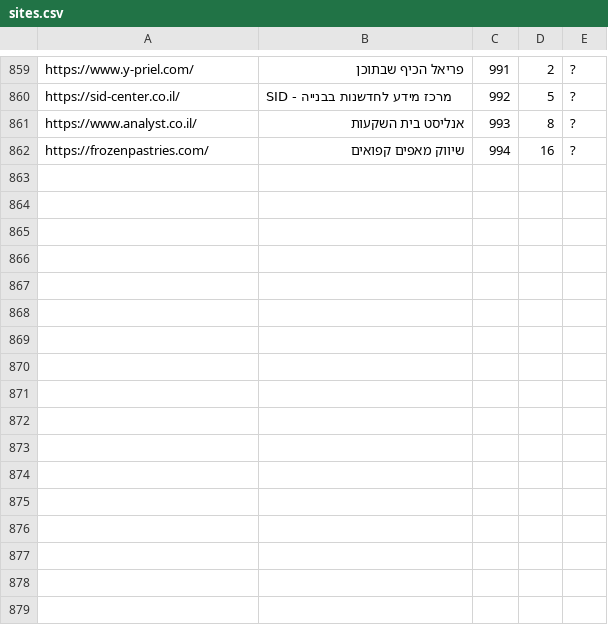
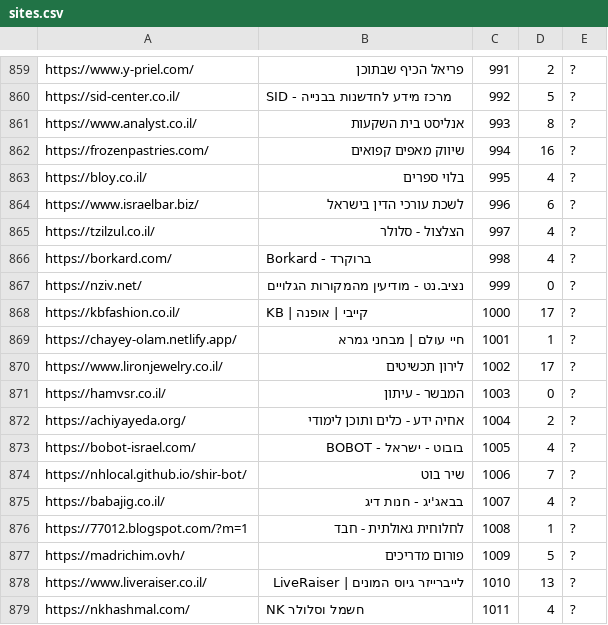
Before and after one commit to Zusman123/KosherWeb, a CSV file: sites.csv, drawn as a sheet; only a part is shown, gaps mark what is left out; the diff names each change by its address in the sheet, - before the commit and + after, or states it on an @@ line.

Commit message:
Update file

```diff
--- a/sites.csv
+++ b/sites.csv
+row 863: https://bloy.co.il/ | בלוי ספרים | 995 | 4 | ?
+row 864: https://www.israelbar.biz/ | לשכת עורכי הדין בישראל | 996 | 6 | ?
+row 865: https://tzilzul.co.il/ | הצלצול - סלולר | 997 | 4 | ?
+row 866: https://borkard.com/ | Borkard - ברוקרד | 998 | 4 | ?
+row 867: https://nziv.net/ | נציב.נט - מודיעין מהמקורות הגלויים | 999 | 0 | ?
+row 868: https://kbfashion.co.il/ | KB | קייבי | אופנה | 1000 | 17 | ?
+row 869: https://chayey-olam.netlify.app/ | חיי עולם | מבחני גמרא | 1001 | 1 | ?
+row 870: https://www.lironjewelry.co.il/ | לירון תכשיטים | 1002 | 17 | ?
+row 871: https://hamvsr.co.il/ | המבשר - עיתון | 1003 | 0 | ?
+row 872: https://achiyayeda.org/ | אחיה ידע - כלים ותוכן לימודי | 1004 | 2 | ?
+row 873: https://bobot-israel.com/ | בובוט - ישראל - BOBOT | 1005 | 4 | ?
+row 874: https://nhlocal.github.io/shir-bot/ | שיר בוט | 1006 | 7 | ?
+row 875: https://babajig.co.il/ | בבאג'יג - חנות דיג | 1007 | 4 | ?
+row 876: https://77012.blogspot.com/?m=1 | לחלוחית גאולתית - חבד | 1008 | 1 | ?
+row 877: https://madrichim.ovh/ | פורום מדריכים | 1009 | 5 | ?
+row 878: https://www.liveraiser.co.il/ | לייברייזר גיוס המונים | LiveRaiser | 1010 | 13 | ?
+row 879: https://nkhashmal.com/ | NK חשמל וסלולר | 1011 | 4 | ?
```
